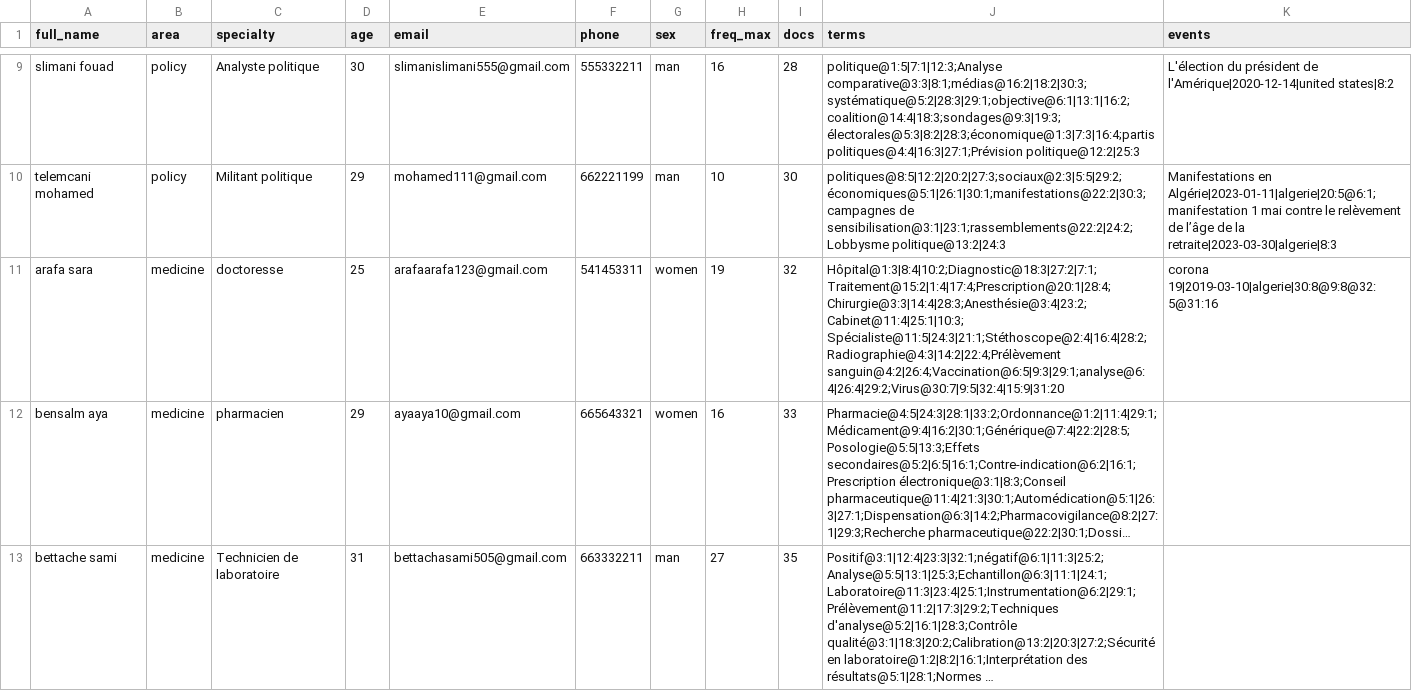
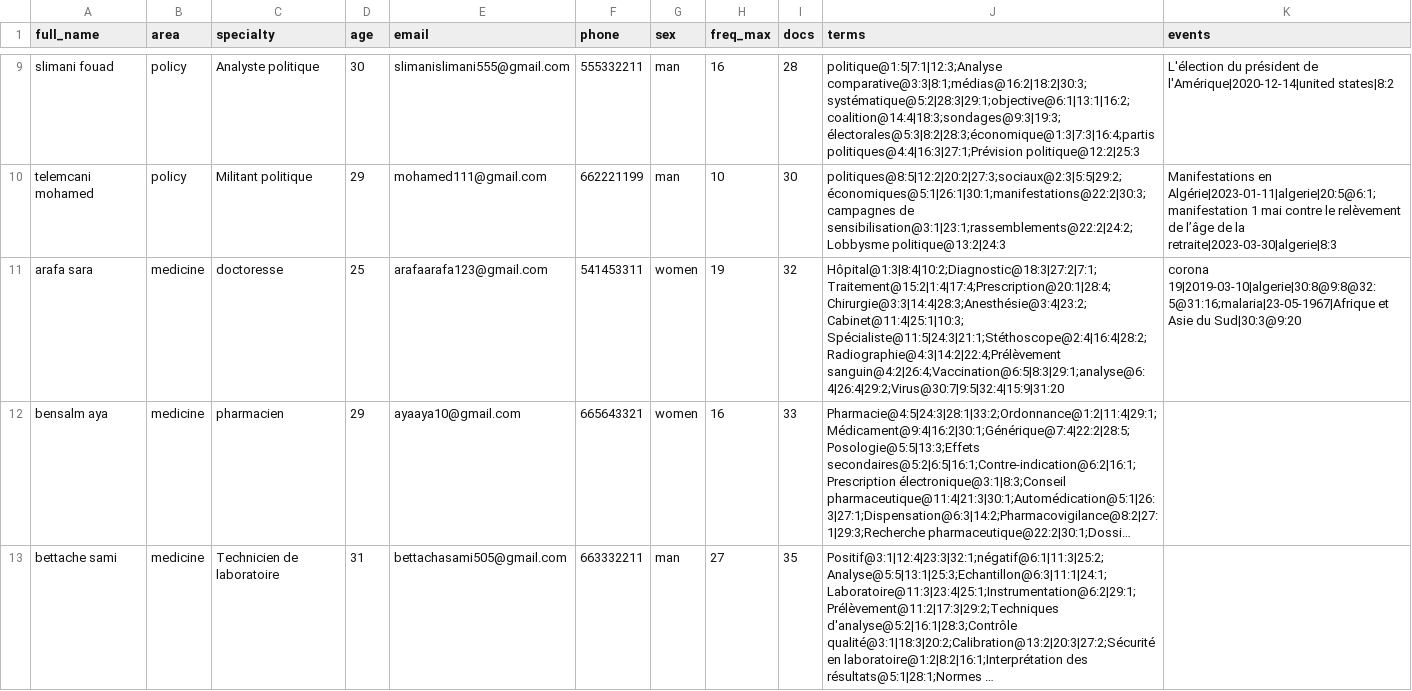
Before and after one commit to elkhawarizmicoding/pfeSara, a CSV file: database/csv/data.csv, drawn as a sheet; only a part is shown, gaps mark what is left out; long unchanged cells end in …; the diff names each change by its address in the sheet, - before the commit and + after, or states it on an @@ line.

Commit message:
commit

```diff
--- a/database/csv/data.csv
+++ b/database/csv/data.csv
-J11 (terms): Hôpital@1:3|8:4|10:2;Diagnostic@18:3|27:2|7:1;Traitement@15:2|1:4|17:4;Prescription@20:1|28:4;Chirurgie@3:3|14:4|28:3;Anesthésie@3:4|23:2;Cabinet@11:4|25:1|10:3; Spécialiste@11:5|24:3|21:1;Stéthoscope@2:4|16:4|28:2;Radiographie@4:3|14:2|22:4;Prélèvement sanguin@4:2|26:4;Vaccination@6:5|9:3|29:1;analyse@6:4|26:4|29:2;Virus@30:7|9:5|32:4|15:9|31:20
+J11 (terms): Hôpital@1:3|8:4|10:2;Diagnostic@18:3|27:2|7:1;Traitement@15:2|1:4|17:4;Prescription@20:1|28:4;Chirurgie@3:3|14:4|28:3;Anesthésie@3:4|23:2;Cabinet@11:4|25:1|10:3; Spécialiste@11:5|24:3|21:1;Stéthoscope@2:4|16:4|28:2;Radiographie@4:3|14:2|22:4;Prélèvement sanguin@4:2|26:4;Vaccination@6:5|8:3|29:1;analyse@6:4|26:4|29:2;Virus@30:7|9:5|32:4|15:9|31:20
-K11 (events): corona 19|2019-03-10|algerie|30:8@9:8@32:5@31:16
+K11 (events): corona 19|2019-03-10|algerie|30:8@9:8@32:5@31:16;malaria|23-05-1967|Afrique et Asie du Sud|30:3@9:20
```
